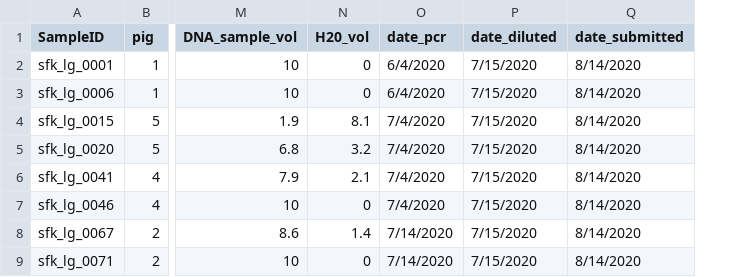
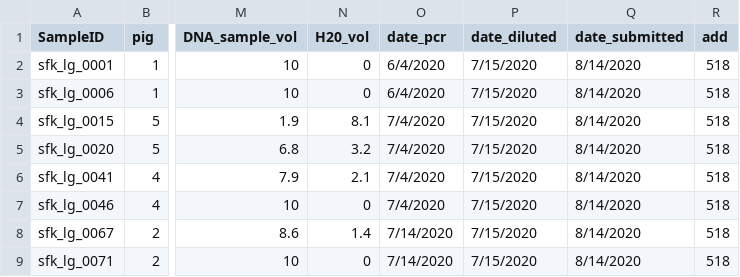
Before and after one commit to sierrakasz/bone_postmortem_microbes, a CSV file: aquatic_bones_lucas_grant_metadata.csv, drawn as a sheet; only a part is shown, gaps mark what is left out; the diff names each change by its address in the sheet, - before the commit and + after, or states it on an @@ line.

```diff
--- a/aquatic_bones_lucas_grant_metadata.csv
+++ b/aquatic_bones_lucas_grant_metadata.csv
+column R (add), rows 2-9: all 518
```
Also changed, not shown: aquatic_bones_lucas_grant_metadata_euks.csv.
